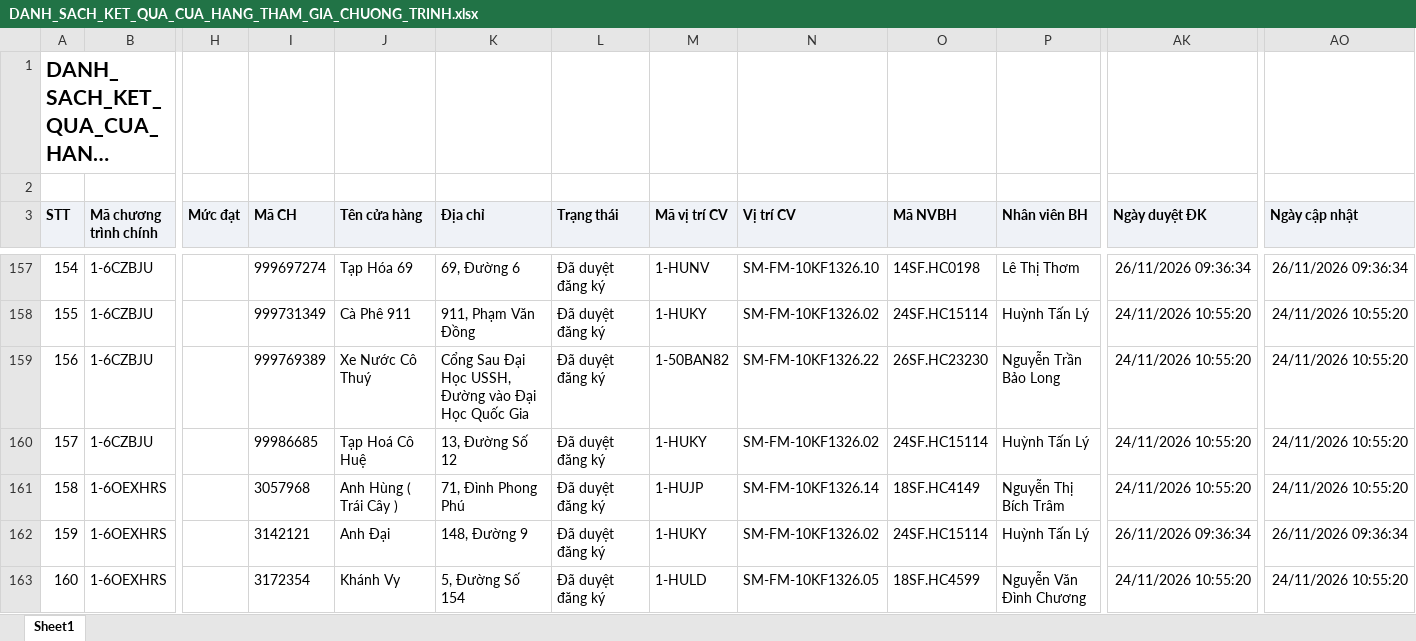
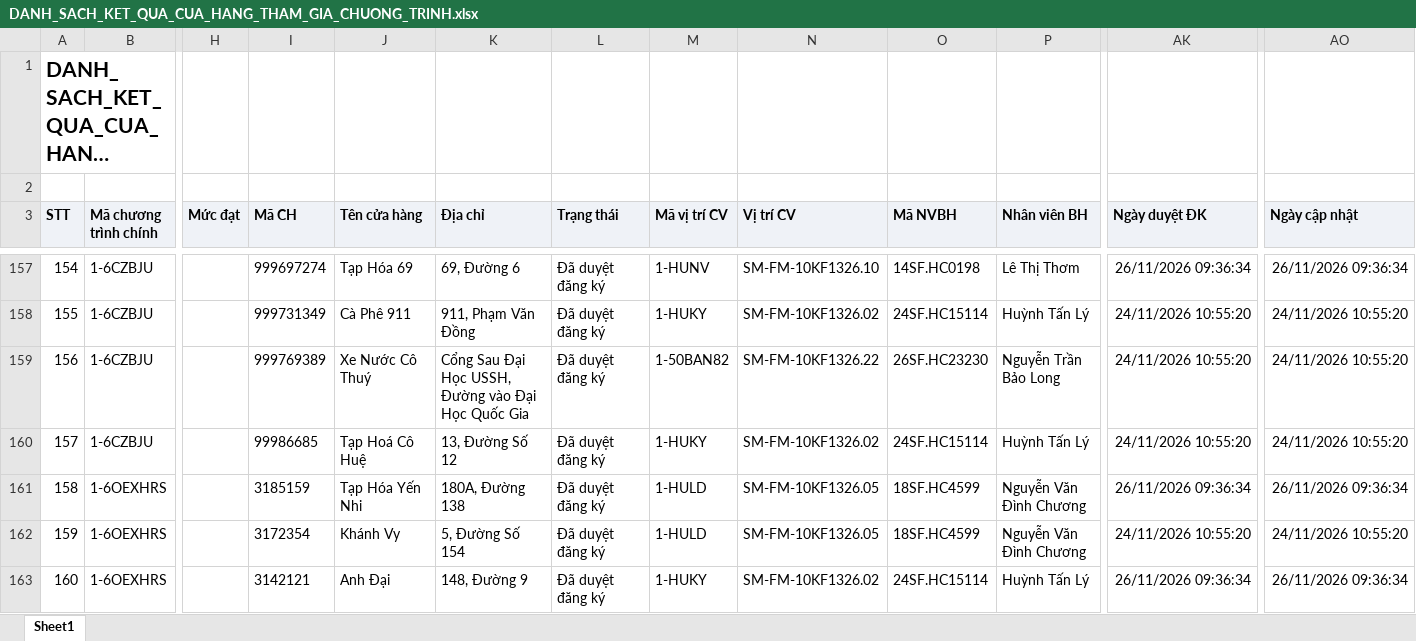
Before and after one commit to Tantt2026/Dashboard-Masan, an Excel workbook: data/Thang11/DANH_SACH_KET_QUA_CUA_HANG_THAM_GIA_CHUONG_TRINH.xlsx, sheet Sheet1, drawn as a sheet; only a part is shown, gaps mark what is left out; long unchanged cells end in …; values as stored, in another font and other column widths than the file's, no borders; the diff covers the shown part only; the diff names each change by its address in the sheet, - before the commit and + after, or states it on an @@ line.

```diff
--- a/data/Thang11/DANH_SACH_KET_QUA_CUA_HANG_THAM_GIA_CHUONG_TRINH.xlsx (sheet Sheet1)
+++ b/data/Thang11/DANH_SACH_KET_QUA_CUA_HANG_THAM_GIA_CHUONG_TRINH.xlsx (sheet Sheet1)
-I161 (Mã CH): 3057968
+I161 (Mã CH): 3185159
-J161 (Tên cửa hàng): Anh Hùng ( Trái Cây )
+J161 (Tên cửa hàng): Tạp Hóa Yến Nhi
-K161 (Địa chỉ): 71, Đình Phong Phú
+K161 (Địa chỉ): 180A, Đường 138
-M161 (Mã vị trí CV): 1-HUJP
+M161 (Mã vị trí CV): 1-HULD
-N161 (Vị trí CV): SM-FM-10KF1326.14
+N161 (Vị trí CV): SM-FM-10KF1326.05
-O161 (Mã NVBH): 18SF.HC4149
+O161 (Mã NVBH): 18SF.HC4599
-P161 (Nhân viên BH): Nguyễn Thị Bích Trâm
+P161 (Nhân viên BH): Nguyễn Văn Đình Chương
-AK161 (Ngày duyệt ĐK): 24/11/2026 10:55:20
+AK161 (Ngày duyệt ĐK): 26/11/2026 09:36:34
-AO161 (Ngày cập nhật): 24/11/2026 10:55:20
+AO161 (Ngày cập nhật): 26/11/2026 09:36:34
-I162 (Mã CH): 3142121
+I162 (Mã CH): 3172354
-J162 (Tên cửa hàng): Anh Đại
+J162 (Tên cửa hàng): Khánh Vy
-K162 (Địa chỉ): 148, Đường 9
+K162 (Địa chỉ): 5, Đường Số 154
-M162 (Mã vị trí CV): 1-HUKY
+M162 (Mã vị trí CV): 1-HULD
-N162 (Vị trí CV): SM-FM-10KF1326.02
+N162 (Vị trí CV): SM-FM-10KF1326.05
-O162 (Mã NVBH): 24SF.HC15114
+O162 (Mã NVBH): 18SF.HC4599
-P162 (Nhân viên BH): Huỳnh Tấn Lý
+P162 (Nhân viên BH): Nguyễn Văn Đình Chương
-AK162 (Ngày duyệt ĐK): 26/11/2026 09:36:34
+AK162 (Ngày duyệt ĐK): 24/11/2026 10:55:20
-AO162 (Ngày cập nhật): 26/11/2026 09:36:34
+AO162 (Ngày cập nhật): 24/11/2026 10:55:20
-I163 (Mã CH): 3172354
+I163 (Mã CH): 3142121
-J163 (Tên cửa hàng): Khánh Vy
+J163 (Tên cửa hàng): Anh Đại
-K163 (Địa chỉ): 5, Đường Số 154
+K163 (Địa chỉ): 148, Đường 9
-M163 (Mã vị trí CV): 1-HULD
+M163 (Mã vị trí CV): 1-HUKY
-N163 (Vị trí CV): SM-FM-10KF1326.05
+N163 (Vị trí CV): SM-FM-10KF1326.02
-O163 (Mã NVBH): 18SF.HC4599
+O163 (Mã NVBH): 24SF.HC15114
-P163 (Nhân viên BH): Nguyễn Văn Đình Chương
+P163 (Nhân viên BH): Huỳnh Tấn Lý
-AK163 (Ngày duyệt ĐK): 24/11/2026 10:55:20
+AK163 (Ngày duyệt ĐK): 26/11/2026 09:36:34
-AO163 (Ngày cập nhật): 24/11/2026 10:55:20
+AO163 (Ngày cập nhật): 26/11/2026 09:36:34
```
Also changed, not shown: 791 edited cells elsewhere in this sheet, data/Thang11/DanhSachXetBoHinhTrungBay.xlsx, data/Thang11/DanhSachYeuCauXetDuyetCuaHang.xlsx, 2 other files.
